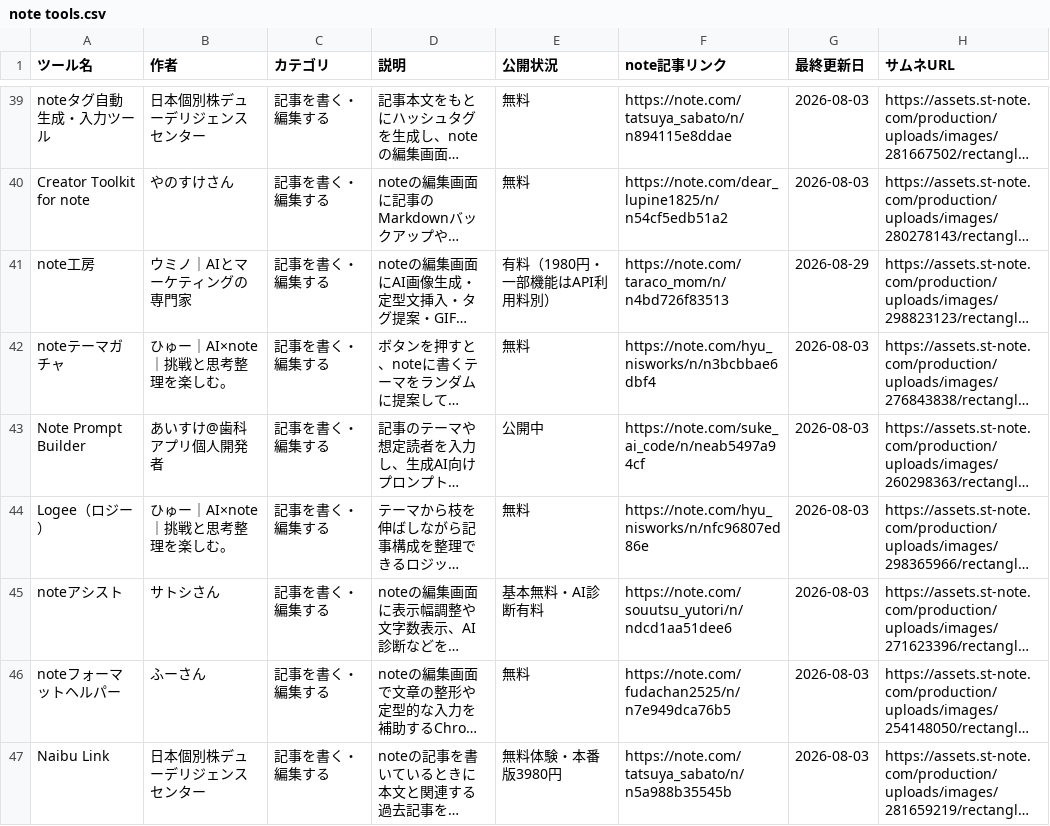
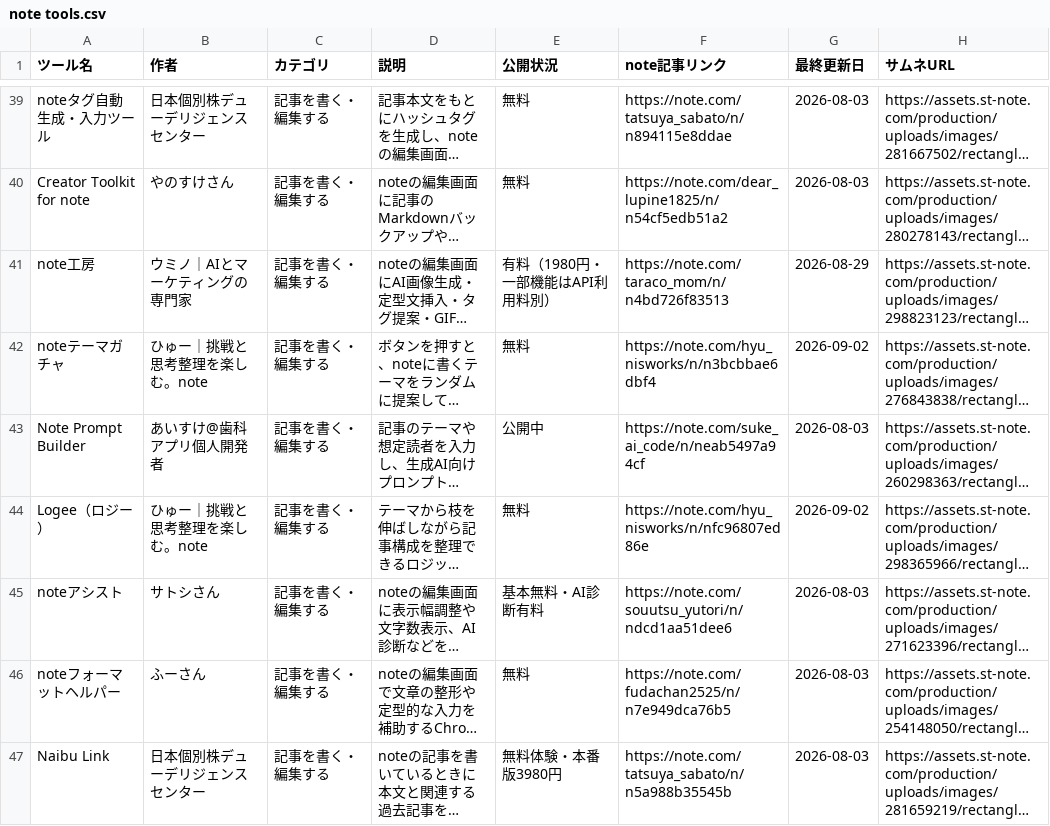
Before and after one commit to Ashes-tribirth/note-tools-site, a CSV file: note tools.csv, drawn as a sheet; only a part is shown, gaps mark what is left out; long unchanged cells end in …; the diff covers the shown part only; the diff names each change by its address in the sheet, - before the commit and + after, or states it on an @@ line.

Commit message:
Update creator name and current price

```diff
--- a/note tools.csv
+++ b/note tools.csv
-B42 (作者): ひゅー｜AI×note｜挑戦と思考整理を楽しむ。
+B42 (作者): ひゅー｜挑戦と思考整理を楽しむ。note
-G42 (最終更新日): 2026-08-03
+G42 (最終更新日): 2026-09-02
-B44 (作者): ひゅー｜AI×note｜挑戦と思考整理を楽しむ。
+B44 (作者): ひゅー｜挑戦と思考整理を楽しむ。note
-G44 (最終更新日): 2026-08-03
+G44 (最終更新日): 2026-09-02
```
Also changed, not shown: 15 edited cells elsewhere in this file.
